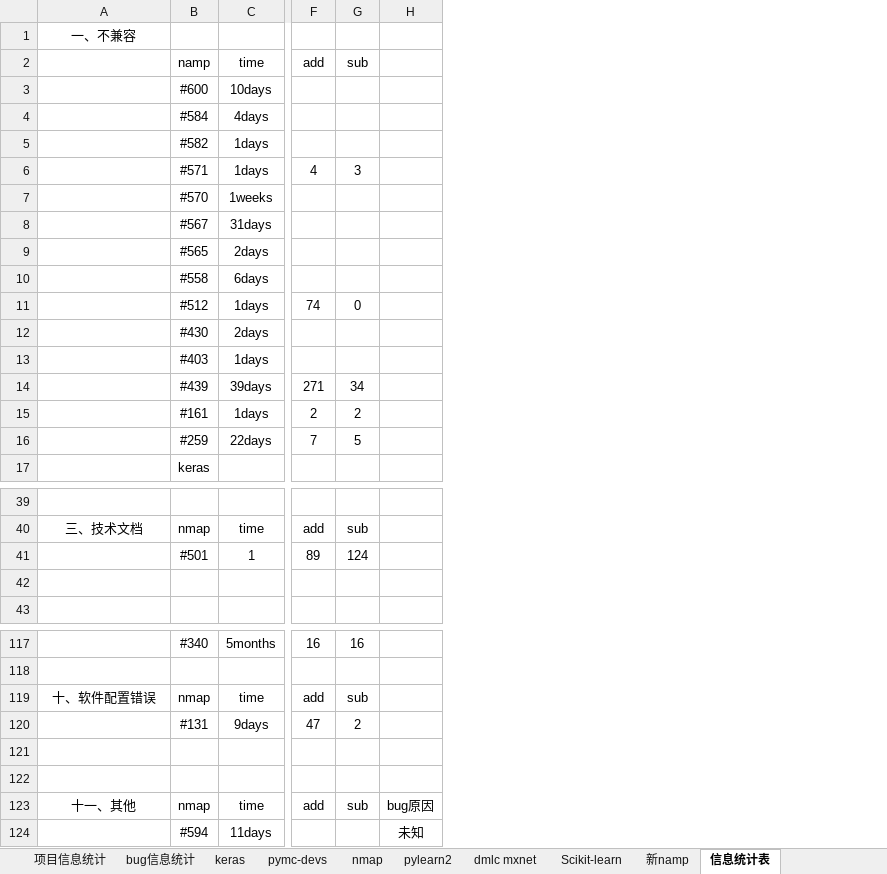
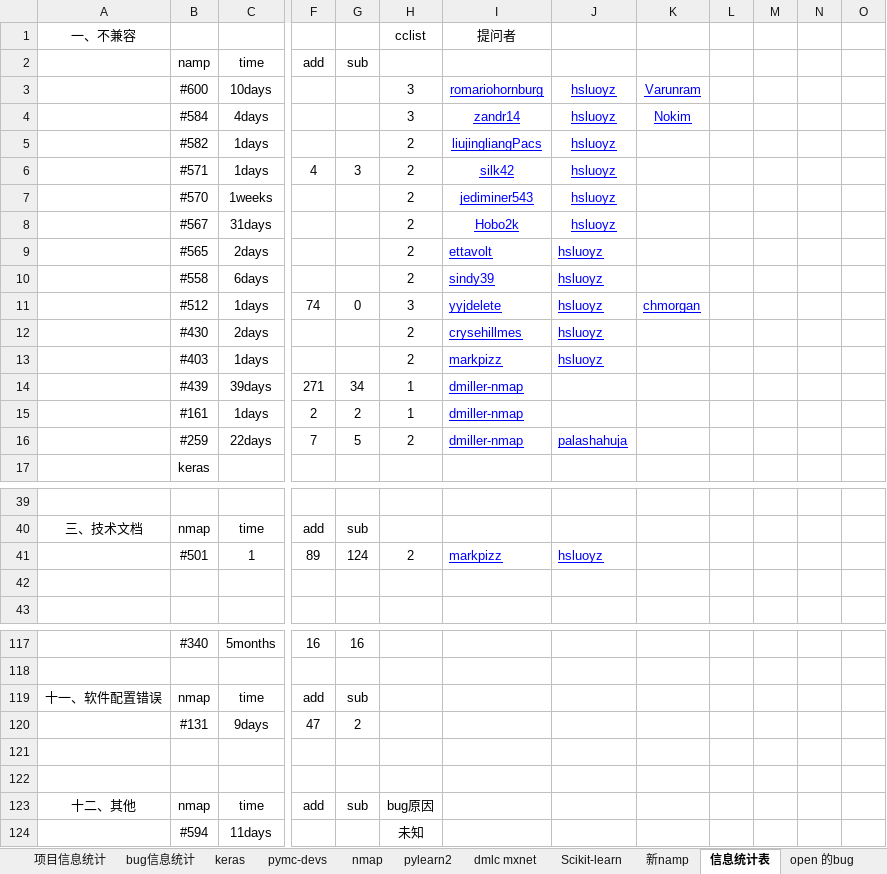
Before and after one commit to YZU-RiSAME/ML_project_analysis, an Excel workbook: 数据分析/项目统计信息表（周天驰）.xlsx, sheet 信息统计表, drawn as a sheet; only a part is shown, gaps mark what is left out; values as stored, in another font and other column widths than the file's, no borders; the diff covers the shown part only; the diff names each change by its address in the sheet, - before the commit and + after, or states it on an @@ line.

```diff
--- a/数据分析/项目统计信息表（周天驰）.xlsx (sheet 信息统计表)
+++ b/数据分析/项目统计信息表（周天驰）.xlsx (sheet 信息统计表)
+sheet tab: open 的bug
+column I, rows 1-16: 提问者 |  | romariohornburg | zandr14 | liujingliangPacs | silk42 | jediminer543 | Hobo2k | ettavolt | sindy39 | yyjdelete | crysehillmes | markpizz | dmiller-nmap | dmiller-nmap | dmiller-nmap; row 41: markpizz
+column J, rows 3-16: hsluoyz | hsluoyz | hsluoyz | hsluoyz | hsluoyz | hsluoyz | hsluoyz | hsluoyz | hsluoyz | hsluoyz | hsluoyz |  |  | palashahuja; row 41: hsluoyz
+column K, rows 3-11: Varunram | Nokim |  |  |  |  |  |  | chmorgan
+column L, empty
+column M, empty
+column N, empty
+column O, empty
-H1: (empty)
+H1: cclist
-H3:H4: (empty)
+H3:H4: 3
-H5:H10: (empty)
+H5:H10: 2
-H11: (empty)
+H11: 3
-H12:H13: (empty)
+H12:H13: 2
-H14:H15: (empty)
+H14:H15: 1
-H16: (empty)
+H16: 2
-H41: (empty)
+H41: 2
-A119: 十、软件配置错误
+A119: 十一、软件配置错误
-A123: 十一、其他
+A123: 十二、其他
```
Also changed, not shown: 33 edited cells elsewhere in this sheet.
